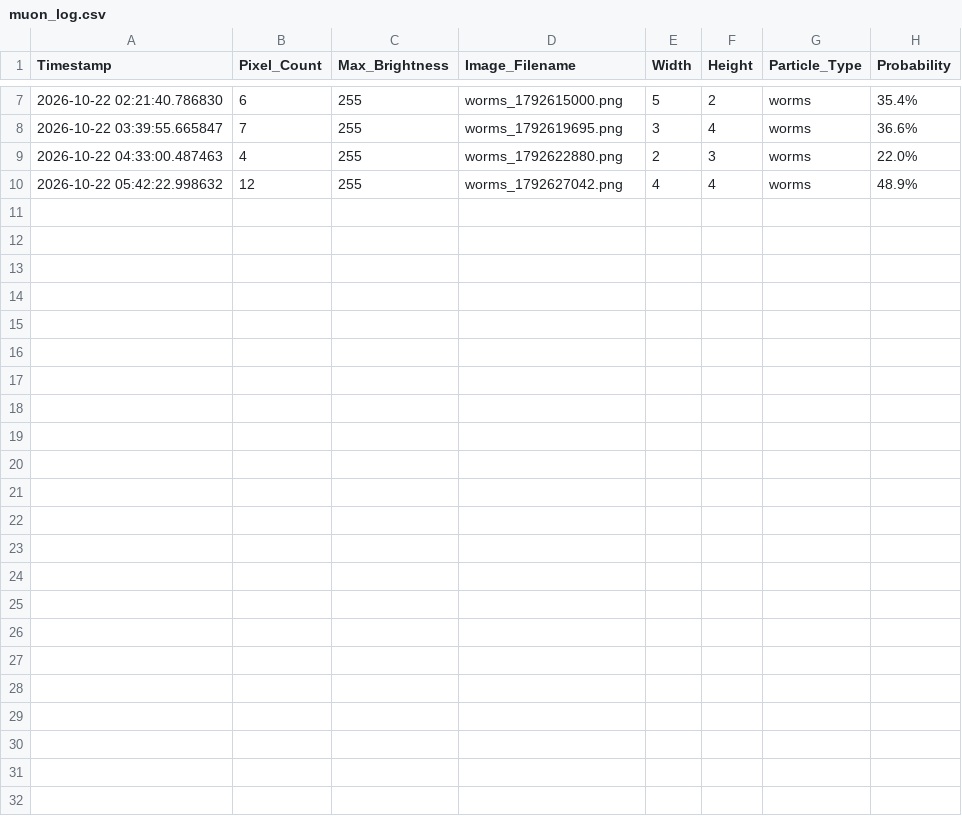
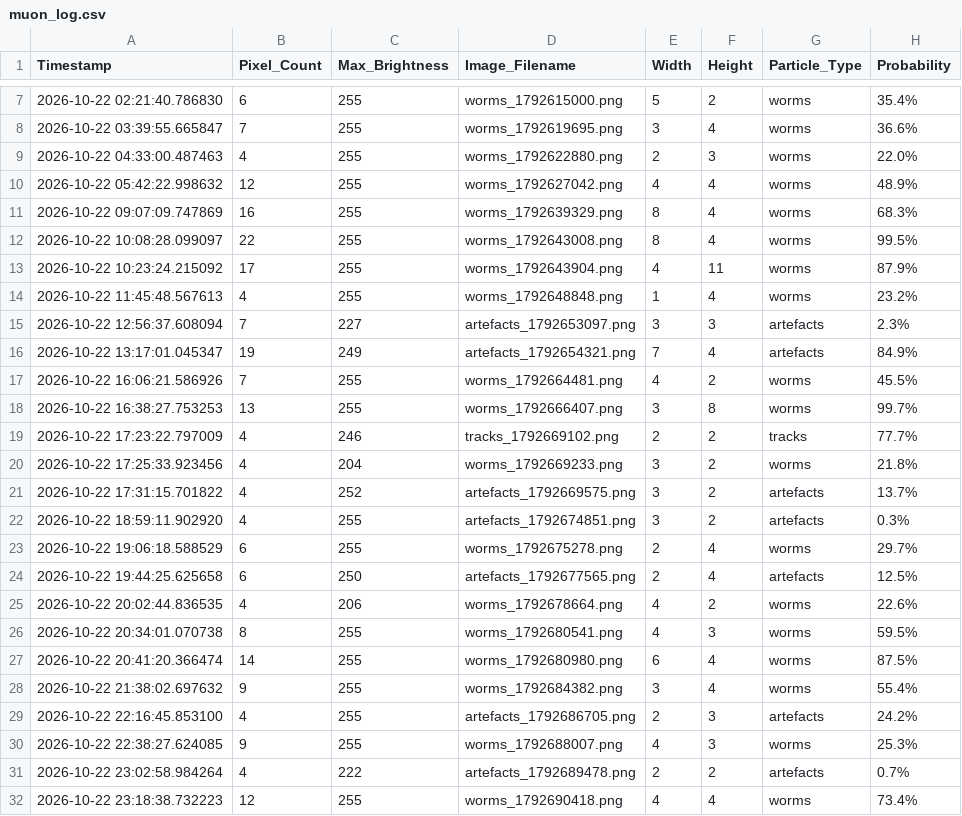
Before and after one commit to bkb3/muon-observatory, a CSV file: data/2026/10/22/muon_log.csv, drawn as a sheet; only a part is shown, gaps mark what is left out; the diff names each change by its address in the sheet, - before the commit and + after, or states it on an @@ line.

Commit message:
Auto daily dataset synchronization: 2026-10-22

```diff
--- a/data/2026/10/22/muon_log.csv
+++ b/data/2026/10/22/muon_log.csv
+row 11: 2026-10-22 09:07:09.747869 | 16 | 255 | worms_1792639329.png | 8 | 4 | worms | 68.3%
+row 12: 2026-10-22 10:08:28.099097 | 22 | 255 | worms_1792643008.png | 8 | 4 | worms | 99.5%
+row 13: 2026-10-22 10:23:24.215092 | 17 | 255 | worms_1792643904.png | 4 | 11 | worms | 87.9%
+row 14: 2026-10-22 11:45:48.567613 | 4 | 255 | worms_1792648848.png | 1 | 4 | worms | 23.2%
+row 15: 2026-10-22 12:56:37.608094 | 7 | 227 | artefacts_1792653097.png | 3 | 3 | artefacts | 2.3%
+row 16: 2026-10-22 13:17:01.045347 | 19 | 249 | artefacts_1792654321.png | 7 | 4 | artefacts | 84.9%
+row 17: 2026-10-22 16:06:21.586926 | 7 | 255 | worms_1792664481.png | 4 | 2 | worms | 45.5%
+row 18: 2026-10-22 16:38:27.753253 | 13 | 255 | worms_1792666407.png | 3 | 8 | worms | 99.7%
+row 19: 2026-10-22 17:23:22.797009 | 4 | 246 | tracks_1792669102.png | 2 | 2 | tracks | 77.7%
+row 20: 2026-10-22 17:25:33.923456 | 4 | 204 | worms_1792669233.png | 3 | 2 | worms | 21.8%
+row 21: 2026-10-22 17:31:15.701822 | 4 | 252 | artefacts_1792669575.png | 3 | 2 | artefacts | 13.7%
+row 22: 2026-10-22 18:59:11.902920 | 4 | 255 | artefacts_1792674851.png | 3 | 2 | artefacts | 0.3%
+row 23: 2026-10-22 19:06:18.588529 | 6 | 255 | worms_1792675278.png | 2 | 4 | worms | 29.7%
+row 24: 2026-10-22 19:44:25.625658 | 6 | 250 | artefacts_1792677565.png | 2 | 4 | artefacts | 12.5%
+row 25: 2026-10-22 20:02:44.836535 | 4 | 206 | worms_1792678664.png | 4 | 2 | worms | 22.6%
+row 26: 2026-10-22 20:34:01.070738 | 8 | 255 | worms_1792680541.png | 4 | 3 | worms | 59.5%
+row 27: 2026-10-22 20:41:20.366474 | 14 | 255 | worms_1792680980.png | 6 | 4 | worms | 87.5%
+row 28: 2026-10-22 21:38:02.697632 | 9 | 255 | worms_1792684382.png | 3 | 4 | worms | 55.4%
+row 29: 2026-10-22 22:16:45.853100 | 4 | 255 | artefacts_1792686705.png | 2 | 3 | artefacts | 24.2%
+row 30: 2026-10-22 22:38:27.624085 | 9 | 255 | worms_1792688007.png | 4 | 3 | worms | 25.3%
+row 31: 2026-10-22 23:02:58.984264 | 4 | 222 | artefacts_1792689478.png | 2 | 2 | artefacts | 0.7%
+row 32: 2026-10-22 23:18:38.732223 | 12 | 255 | worms_1792690418.png | 4 | 4 | worms | 73.4%
```
Also changed, not shown: static/historical_data.csv, 26 other files.
